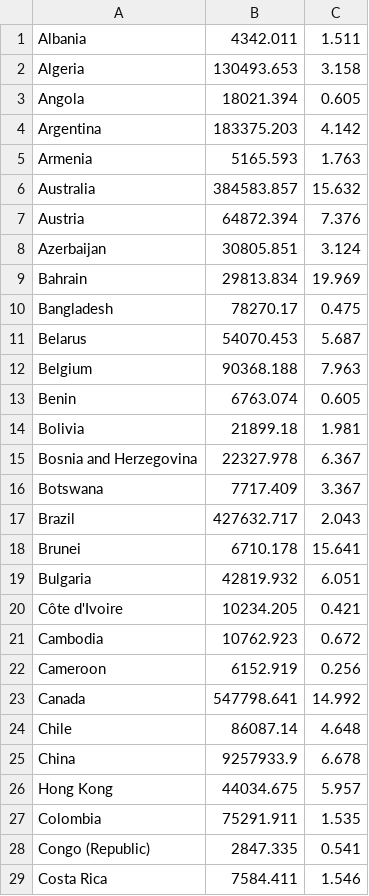
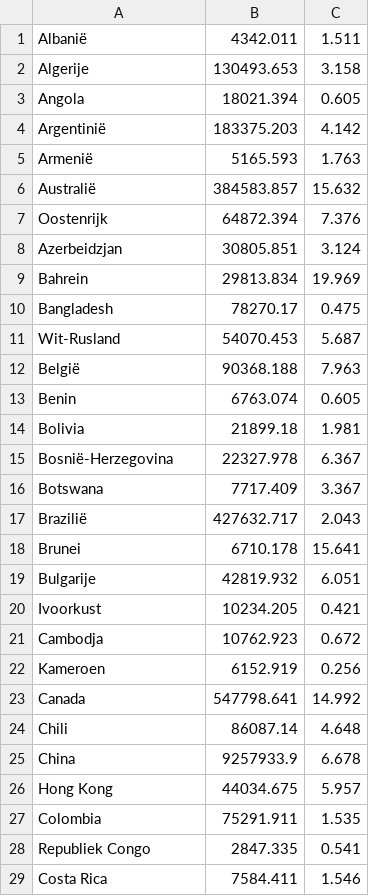
Before and after one commit to raspberrypilearning/mapping-data, a CSV file: nl-NL/code/mapping_data_carbon_data/carbon.csv, drawn as a sheet; only a part is shown; the diff covers the shown part only.

Commit message:
New translations carbon.csv (Dutch)

```diff
--- a/nl-NL/code/mapping_data_carbon_data/carbon.csv
+++ b/nl-NL/code/mapping_data_carbon_data/carbon.csv
@@ -1,25 +1,25 @@
-"Albania","4342.011","1.511"
-"Algeria","130493.653","3.158"
+"Albanië","4342.011","1.511"
+"Algerije","130493.653","3.158"
 "Angola","18021.394","0.605"
-"Argentina","183375.203","4.142"
-"Armenia","5165.593","1.763"
-"Australia","384583.857","15.632"
-"Austria","64872.394","7.376"
-"Azerbaijan","30805.851","3.124"
-"Bahrain","29813.834","19.969"
+"Argentinië","183375.203","4.142"
+"Armenië","5165.593","1.763"
+"Australië","384583.857","15.632"
+"Oostenrijk","64872.394","7.376"
+"Azerbeidzjan","30805.851","3.124"
+"Bahrein","29813.834","19.969"
 "Bangladesh","78270.17","0.475"
-"Belarus","54070.453","5.687"
-"Belgium","90368.188","7.963"
+"Wit-Rusland","54070.453","5.687"
+"België","90368.188","7.963"
 "Benin","6763.074","0.605"
 "Bolivia","21899.18","1.981"
-"Bosnia and Herzegovina","22327.978","6.367"
+"Bosnië-Herzegovina","22327.978","6.367"
 "Botswana","7717.409","3.367"
-"Brazil","427632.717","2.043"
+"Brazilië","427632.717","2.043"
 "Brunei","6710.178","15.641"
-"Bulgaria","42819.932","6.051"
-"Côte d'Ivoire","10234.205","0.421"
-"Cambodia","10762.923","0.672"
-"Cameroon","6152.919","0.256"
+"Bulgarije","42819.932","6.051"
+"Ivoorkust","10234.205","0.421"
+"Cambodja","10762.923","0.672"
+"Kameroen","6152.919","0.256"
 "Canada","547798.641","14.992"
-"Chile","86087.14","4.648"
+"Chili","86087.14","4.648"
 "China","9257933.9","6.678"
@@ -27,3 +27,3 @@
 "Colombia","75291.911","1.535"
-"Congo (Republic)","2847.335","0.541"
+"Republiek Congo","2847.335","0.541"
 "Costa Rica","7584.411","1.546"
```
Also changed, not shown: 64 edited cells elsewhere in this file.
